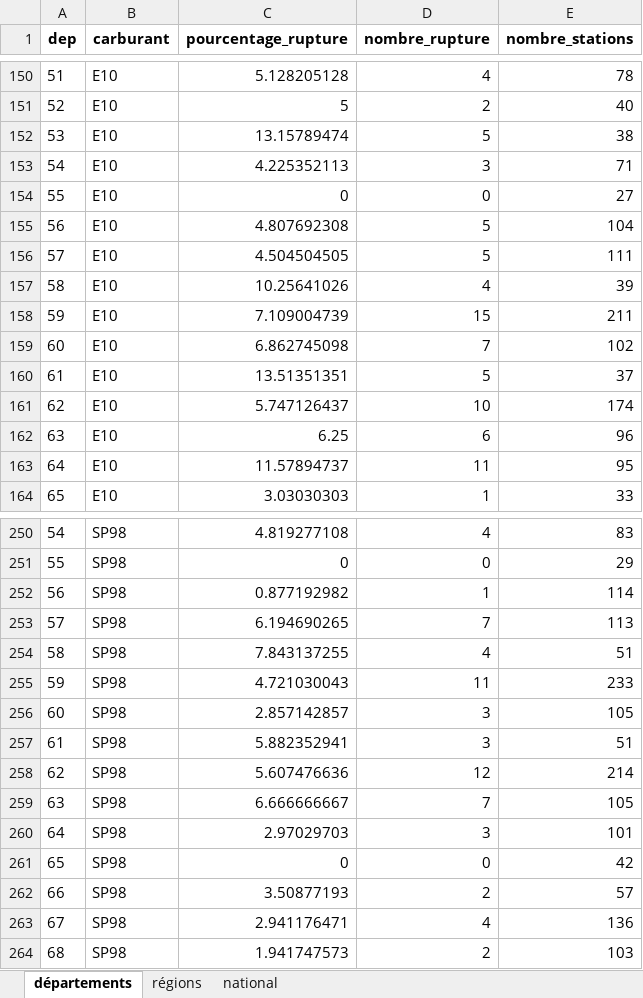
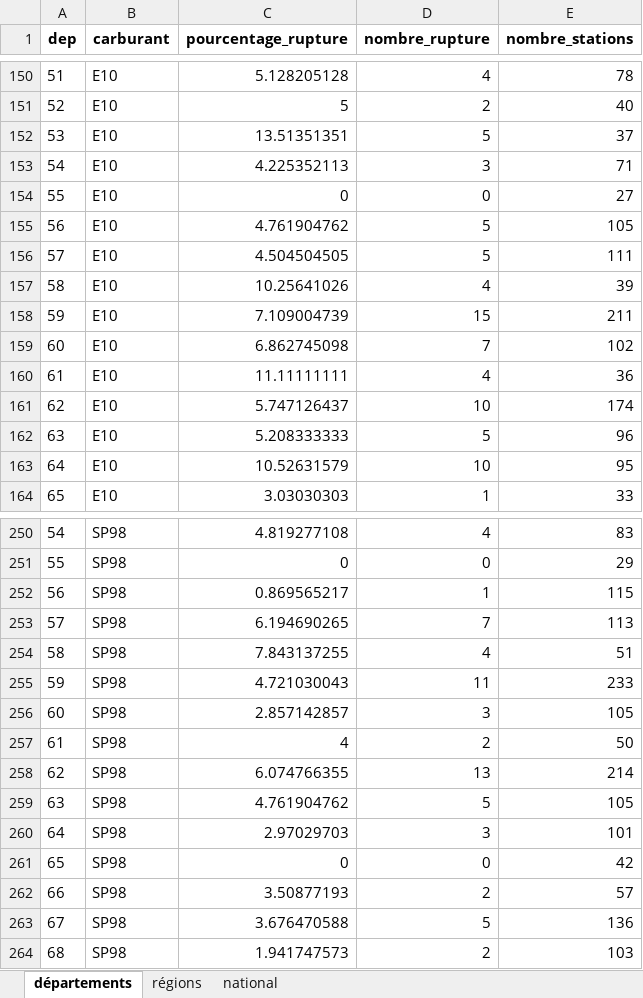
Before and after one commit to etalab/prix-carburants-data, an Excel workbook: dist/synthese_ruptures_latest.xlsx, sheet départements, drawn as a sheet; only a part is shown, gaps mark what is left out; values as stored, in another font and other column widths than the file's, no borders; the diff covers the shown part only; the diff names each change by its address in the sheet, - before the commit and + after, or states it on an @@ line.

Commit message:
New data at 2023-08-25T04:38:49Z

```diff
--- a/dist/synthese_ruptures_latest.xlsx (sheet départements)
+++ b/dist/synthese_ruptures_latest.xlsx (sheet départements)
-C152 (pourcentage_rupture): 13.15789474
+C152 (pourcentage_rupture): 13.51351351
-E152 (nombre_stations): 38
+E152 (nombre_stations): 37
-C155 (pourcentage_rupture): 4.807692308
+C155 (pourcentage_rupture): 4.761904762
-E155 (nombre_stations): 104
+E155 (nombre_stations): 105
-C160 (pourcentage_rupture): 13.51351351
+C160 (pourcentage_rupture): 11.11111111
-D160 (nombre_rupture): 5
+D160 (nombre_rupture): 4
-E160 (nombre_stations): 37
+E160 (nombre_stations): 36
-C162 (pourcentage_rupture): 6.25
+C162 (pourcentage_rupture): 5.208333333
-D162 (nombre_rupture): 6
+D162 (nombre_rupture): 5
-C163 (pourcentage_rupture): 11.57894737
+C163 (pourcentage_rupture): 10.52631579
-D163 (nombre_rupture): 11
+D163 (nombre_rupture): 10
-C252 (pourcentage_rupture): 0.877192982
+C252 (pourcentage_rupture): 0.869565217
-E252 (nombre_stations): 114
+E252 (nombre_stations): 115
-C257 (pourcentage_rupture): 5.882352941
+C257 (pourcentage_rupture): 4
-D257 (nombre_rupture): 3
+D257 (nombre_rupture): 2
-E257 (nombre_stations): 51
+E257 (nombre_stations): 50
-C258 (pourcentage_rupture): 5.607476636
+C258 (pourcentage_rupture): 6.074766355
-D258 (nombre_rupture): 12
+D258 (nombre_rupture): 13
-C259 (pourcentage_rupture): 6.666666667
+C259 (pourcentage_rupture): 4.761904762
-D259 (nombre_rupture): 7
+D259 (nombre_rupture): 5
-C263 (pourcentage_rupture): 2.941176471
+C263 (pourcentage_rupture): 3.676470588
-D263 (nombre_rupture): 4
+D263 (nombre_rupture): 5
```
Also changed, not shown: 201 edited cells elsewhere in this sheet, sheet régions, sheet national, 3 other files.
